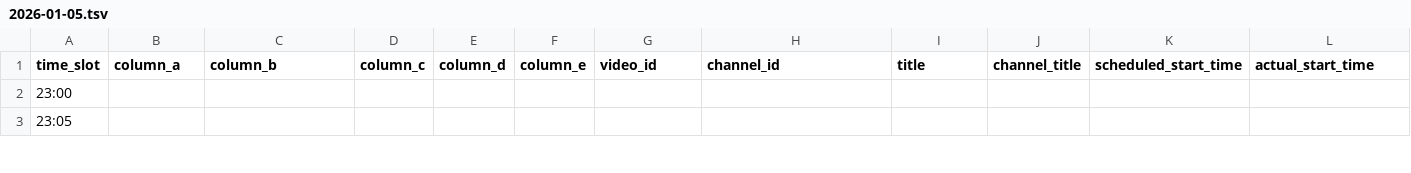
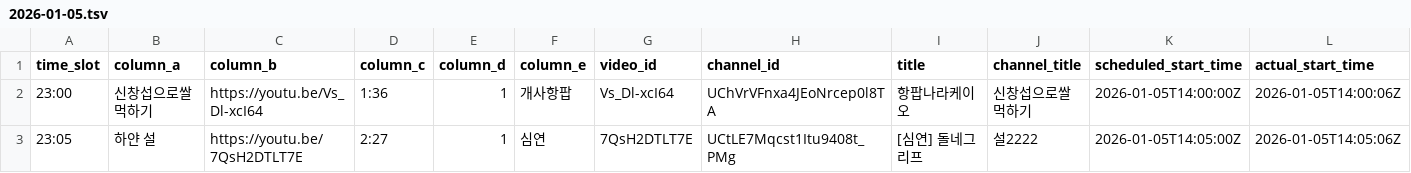
Before and after one commit to ChangpopWiki/premiere-relay-archive-data, a TSV file: 2026/01/2026-01-05.tsv, drawn as a sheet; only a part is shown; the diff covers the shown part only; the diff names each change by its address in the sheet, - before the commit and + after, or states it on an @@ line.

```diff
--- a/2026/01/2026-01-05.tsv
+++ b/2026/01/2026-01-05.tsv
-B2 (column_a): (empty)
+B2 (column_a): 신창섭으로쌀먹하기
-C2 (column_b): (empty)
+C2 (column_b): https://youtu.be/Vs_Dl-xcI64
-D2 (column_c): (empty)
+D2 (column_c): 1:36
-E2:E3 (column_d): (empty)
+E2:E3 (column_d): 1
-F2 (column_e): (empty)
+F2 (column_e): 개사항팝
-G2 (video_id): (empty)
+G2 (video_id): Vs_Dl-xcI64
-H2 (channel_id): (empty)
+H2 (channel_id): UChVrVFnxa4JEoNrcep0l8TA
-I2 (title): (empty)
+I2 (title): 항팝나라케이오
-J2 (channel_title): (empty)
+J2 (channel_title): 신창섭으로쌀먹하기
-K2 (scheduled_start_time): (empty)
+K2 (scheduled_start_time): 2026-01-05T14:00:00Z
-L2 (actual_start_time): (empty)
+L2 (actual_start_time): 2026-01-05T14:00:06Z
-B3 (column_a): (empty)
+B3 (column_a): 하얀 설
-C3 (column_b): (empty)
+C3 (column_b): https://youtu.be/7QsH2DTLT7E
-D3 (column_c): (empty)
+D3 (column_c): 2:27
-F3 (column_e): (empty)
+F3 (column_e): 심연
-G3 (video_id): (empty)
+G3 (video_id): 7QsH2DTLT7E
-H3 (channel_id): (empty)
+H3 (channel_id): UCtLE7Mqcst1Itu9408t_PMg
-I3 (title): (empty)
+I3 (title): [심연] 돌네그리프
-J3 (channel_title): (empty)
+J3 (channel_title): 설2222
-K3 (scheduled_start_time): (empty)
+K3 (scheduled_start_time): 2026-01-05T14:05:00Z
-L3 (actual_start_time): (empty)
+L3 (actual_start_time): 2026-01-05T14:05:06Z
```
Also changed, not shown: 34 edited cells elsewhere in this file, 1 other file.
